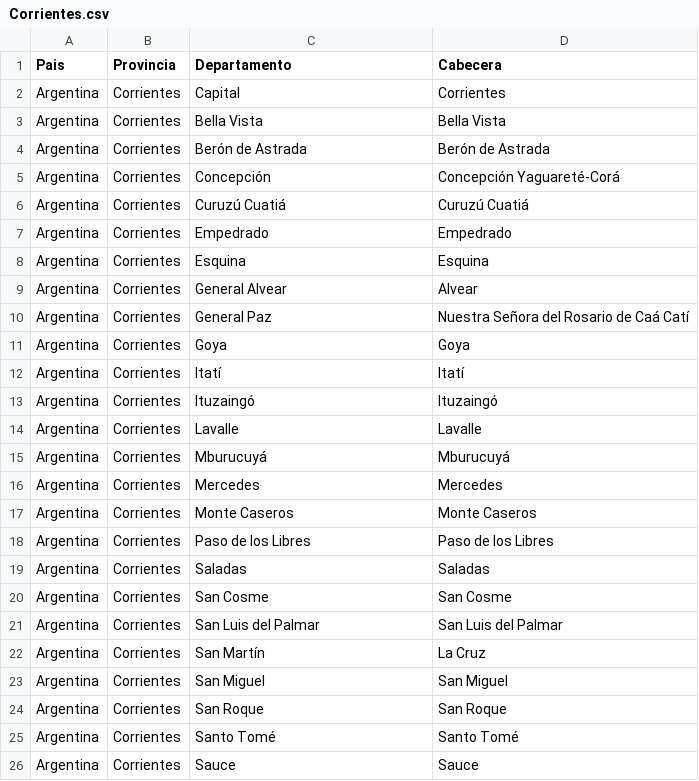
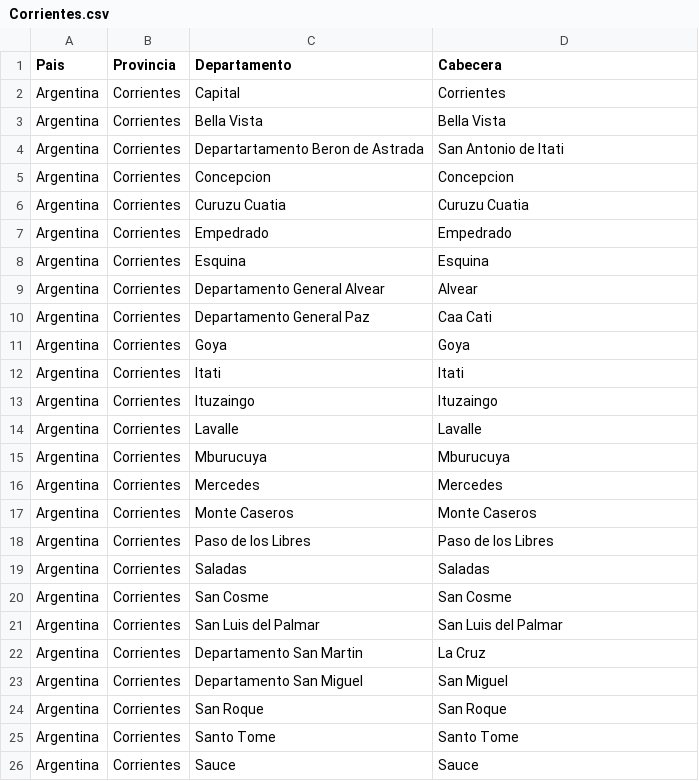
Before and after one commit to felipegodi/TrabajosPracticos, a CSV file: TP 6/Corrientes.csv, drawn as a sheet.

```diff
--- a/TP 6/Corrientes.csv
+++ b/TP 6/Corrientes.csv
@@ -3,14 +3,14 @@ Argentina;Corrientes;Capital;Corrientes
 Argentina;Corrientes;Bella Vista;Bella Vista
-Argentina;Corrientes;Berón de Astrada;Berón de Astrada
-Argentina;Corrientes;Concepción;Concepción Yaguareté-Corá
-Argentina;Corrientes;Curuzú Cuatiá;Curuzú Cuatiá
+Argentina;Corrientes;Departartamento Beron de Astrada;San Antonio de Itati
+Argentina;Corrientes;Concepcion;Concepcion
+Argentina;Corrientes;Curuzu Cuatia;Curuzu Cuatia
 Argentina;Corrientes;Empedrado;Empedrado
 Argentina;Corrientes;Esquina;Esquina
-Argentina;Corrientes;General Alvear;Alvear
-Argentina;Corrientes;General Paz;Nuestra Señora del Rosario de Caá Catí
+Argentina;Corrientes;Departamento General Alvear;Alvear
+Argentina;Corrientes;Departamento General Paz;Caa Cati
 Argentina;Corrientes;Goya;Goya
-Argentina;Corrientes;Itatí;Itatí
-Argentina;Corrientes;Ituzaingó;Ituzaingó
+Argentina;Corrientes;Itati;Itati
+Argentina;Corrientes;Ituzaingo;Ituzaingo
 Argentina;Corrientes;Lavalle;Lavalle
-Argentina;Corrientes;Mburucuyá;Mburucuyá
+Argentina;Corrientes;Mburucuya;Mburucuya
 Argentina;Corrientes;Mercedes;Mercedes
@@ -21,6 +21,6 @@ Argentina;Corrientes;San Cosme;San Cosme
 Argentina;Corrientes;San Luis del Palmar;San Luis del Palmar
-Argentina;Corrientes;San Martín;La Cruz
-Argentina;Corrientes;San Miguel;San Miguel
+Argentina;Corrientes;Departamento San Martin;La Cruz
+Argentina;Corrientes;Departamento San Miguel;San Miguel
 Argentina;Corrientes;San Roque;San Roque
-Argentina;Corrientes;Santo Tomé;Santo Tomé
+Argentina;Corrientes;Santo Tome;Santo Tome
 Argentina;Corrientes;Sauce;Sauce
```
Also changed, not shown: 25 other files.
